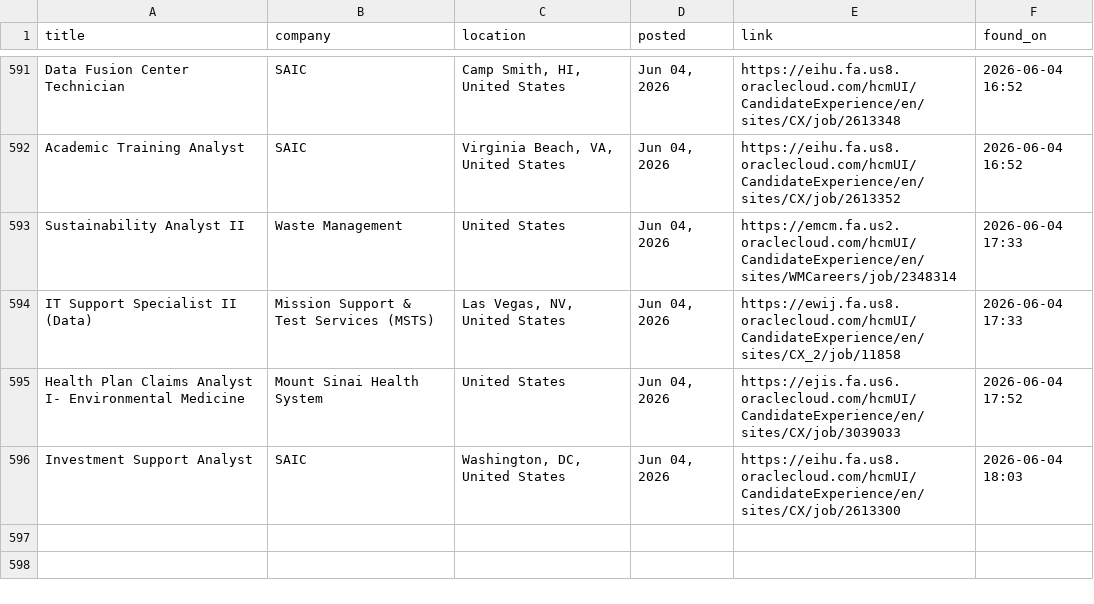
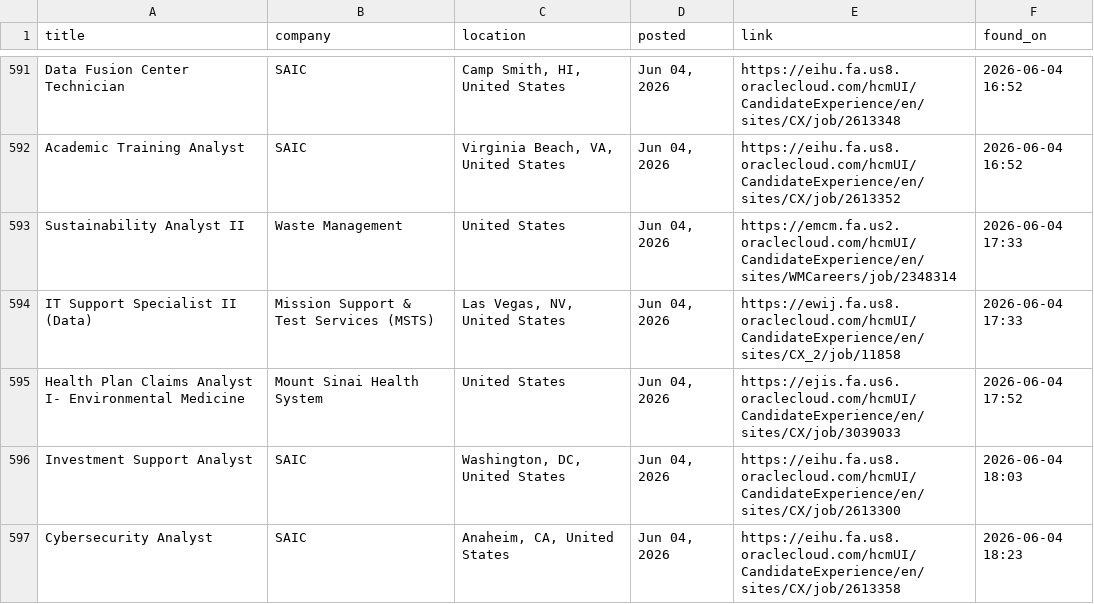
Before and after one commit to OzSpidey/Job_Automation, a CSV file: csv/oracle_jobs_all_b1.csv, drawn as a sheet; only a part is shown, gaps mark what is left out; the diff names each change by its address in the sheet, - before the commit and + after, or states it on an @@ line.

```diff
--- a/csv/oracle_jobs_all_b1.csv
+++ b/csv/oracle_jobs_all_b1.csv
+row 597: Cybersecurity Analyst | SAIC | Anaheim, CA, United States | Jun 04, 2026 | https://eihu.fa.us8.oraclecloud.com/hcmUI/CandidateExperience/en/sites/CX/job/2613358 | 2026-06-04 18:23
```
Also changed, not shown: 1 other file.
